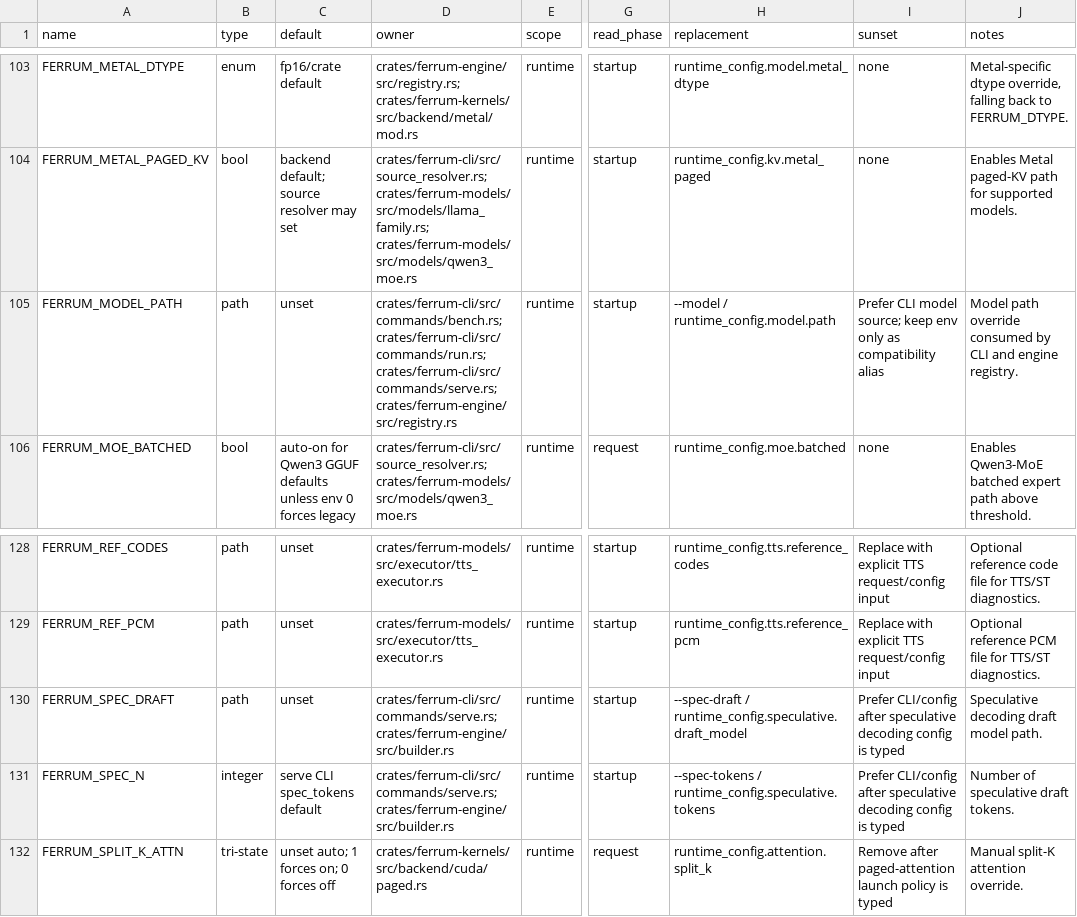
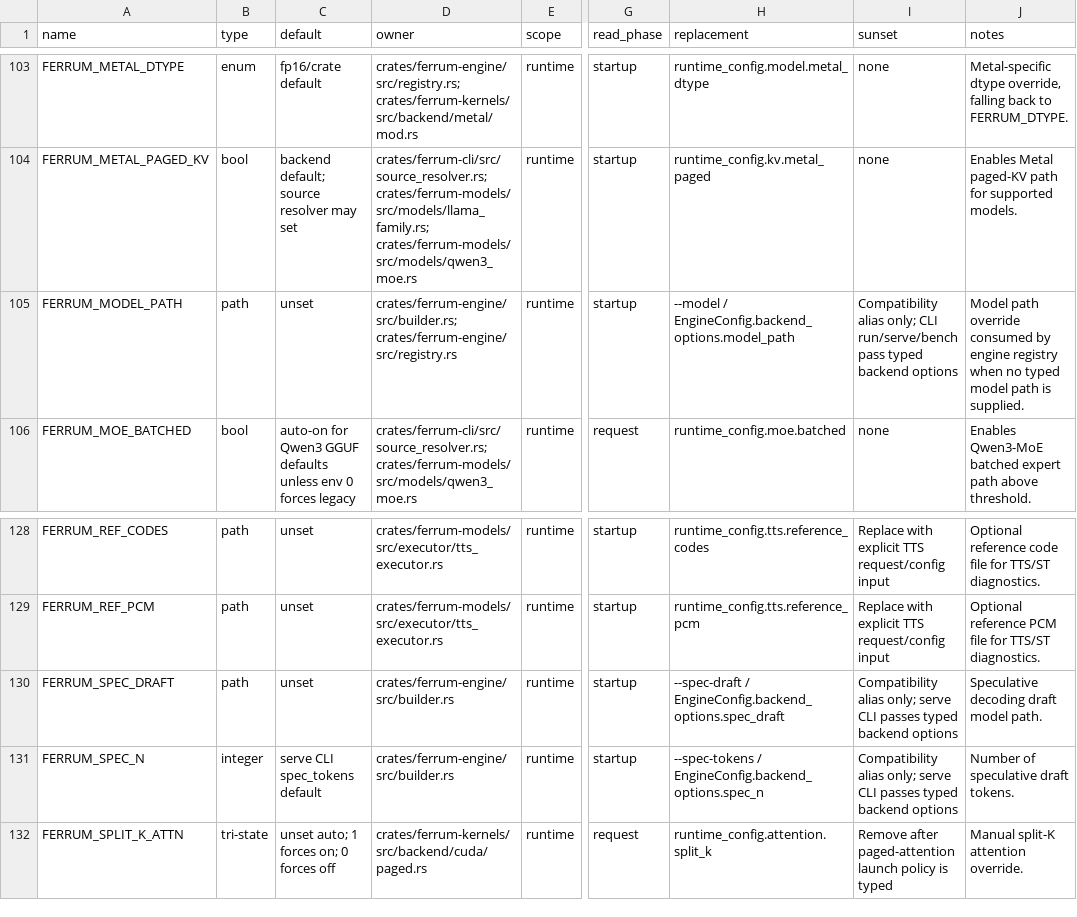
Before and after one commit to sizzlecar/ferrum-infer-rs, a TSV file: docs/runtime-env-registry.tsv, drawn as a sheet; only a part is shown, gaps mark what is left out; the diff names each change by its address in the sheet, - before the commit and + after, or states it on an @@ line.

Commit message:
pass model paths through typed engine options

```diff
--- a/docs/runtime-env-registry.tsv
+++ b/docs/runtime-env-registry.tsv
-D105 (owner): crates/ferrum-cli/src/commands/bench.rs; crates/ferrum-cli/src/commands/run.rs; crates/ferrum-cli/src/commands/serve.rs; crates/ferrum-engine/src/registry.rs
+D105 (owner): crates/ferrum-engine/src/builder.rs; crates/ferrum-engine/src/registry.rs
-H105 (replacement): --model / runtime_config.model.path
+H105 (replacement): --model / EngineConfig.backend_options.model_path
-I105 (sunset): Prefer CLI model source; keep env only as compatibility alias
+I105 (sunset): Compatibility alias only; CLI run/serve/bench pass typed backend options
-J105 (notes): …consumed by CLI and engine registry.
+J105 (notes): …consumed by engine registry when no typed model path is supplied.
-D130:D131 (owner): crates/ferrum-cli/src/commands/serve.rs; crates/ferrum-engine/src/builder.rs
+D130:D131 (owner): crates/ferrum-engine/src/builder.rs
-H130 (replacement): --spec-draft / runtime_config.speculative.draft_model
+H130 (replacement): --spec-draft / EngineConfig.backend_options.spec_draft
-I130:I131 (sunset): Prefer CLI/config after speculative decoding config is typed
+I130:I131 (sunset): Compatibility alias only; serve CLI passes typed backend options
-H131 (replacement): --spec-tokens / runtime_config.speculative.tokens
+H131 (replacement): --spec-tokens / EngineConfig.backend_options.spec_n
```
Also changed, not shown: 6 other files.
